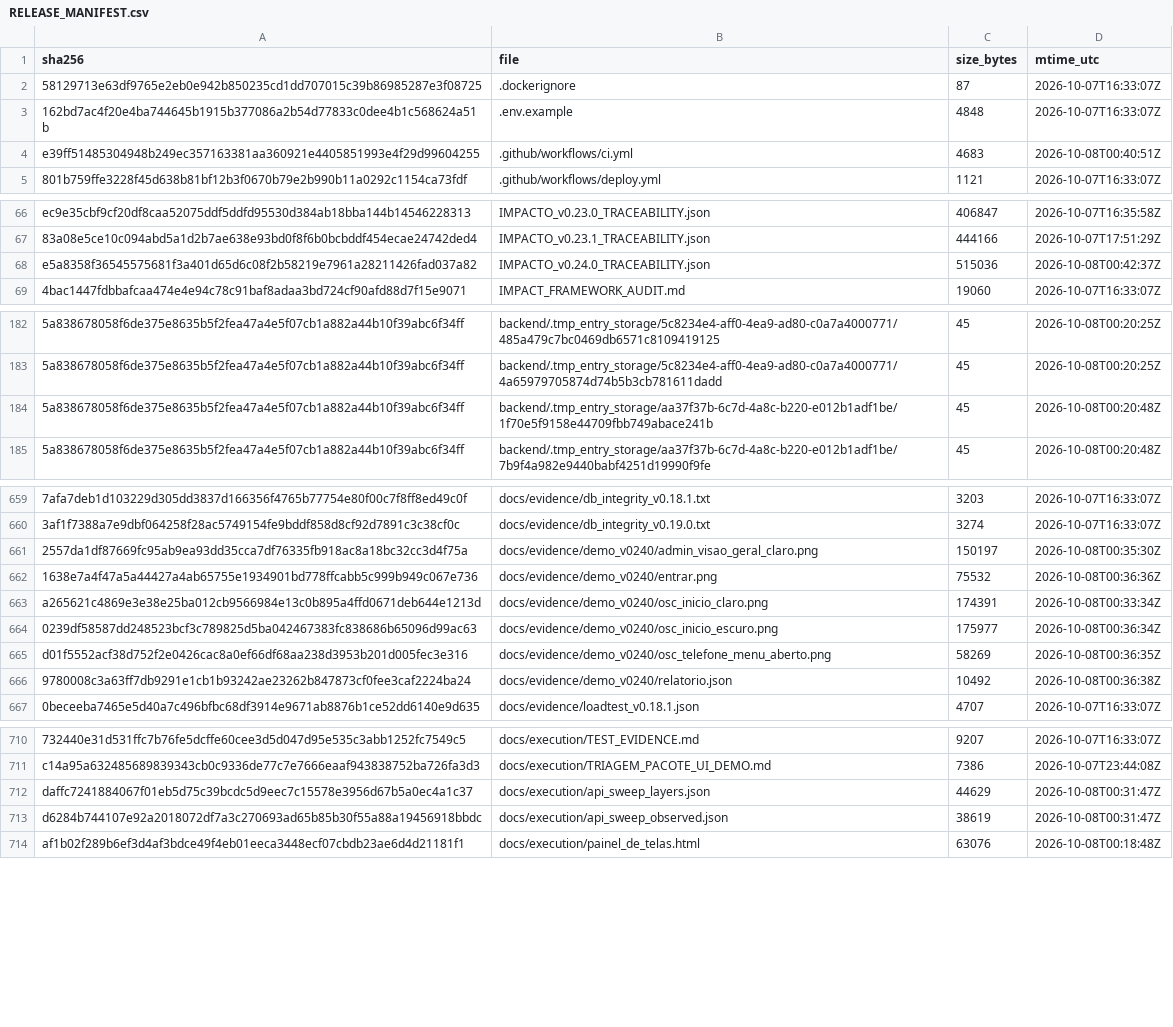
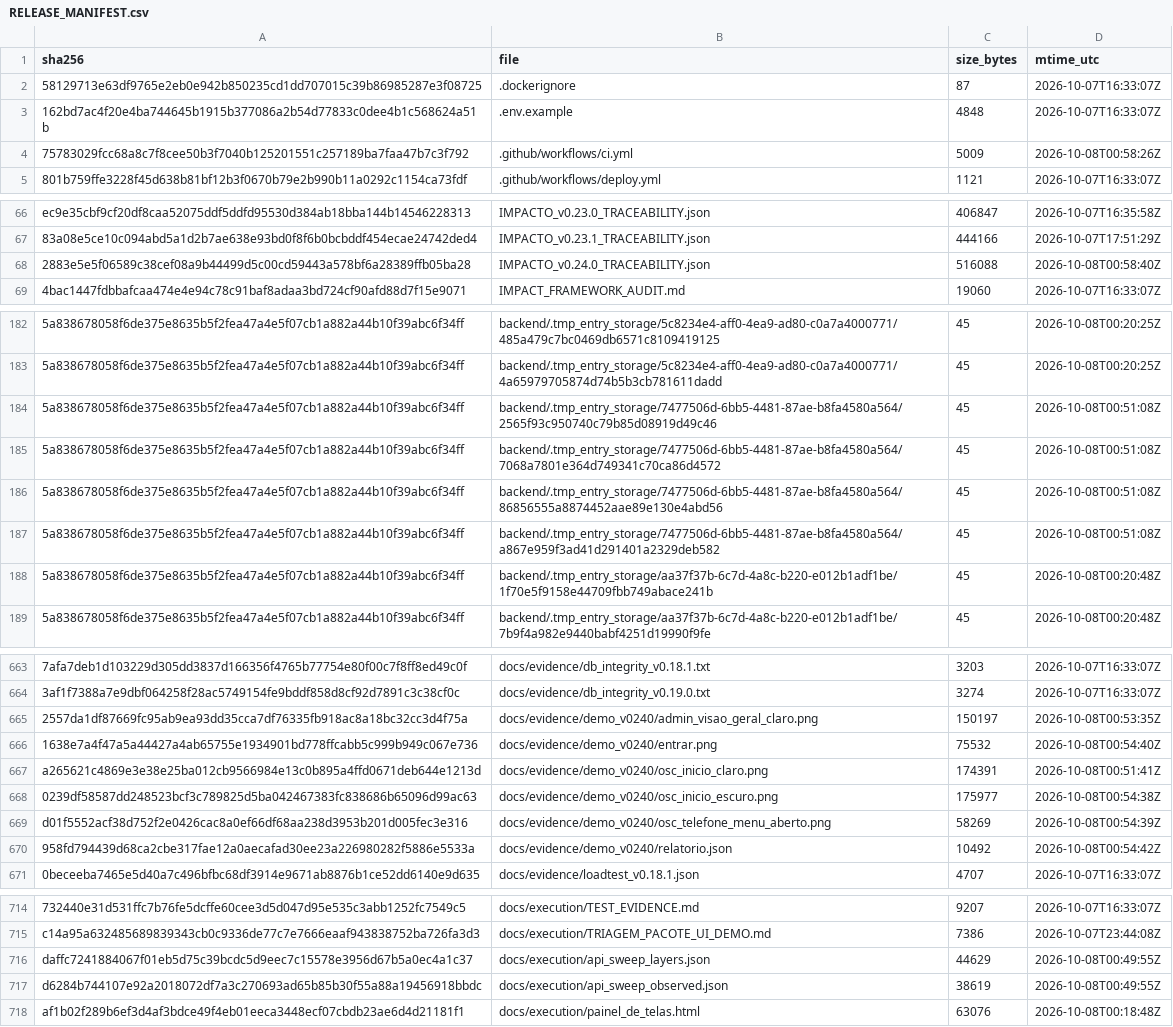
Before and after one commit to jciebres-eng/impactohubsocial, a CSV file: RELEASE_MANIFEST.csv, drawn as a sheet; only a part is shown, gaps mark what is left out; addresses are those after the commit; the diff covers the shown part only; the diff names each change by its address in the sheet, - before the commit and + after, or states it on an @@ line.

```diff
--- a/RELEASE_MANIFEST.csv
+++ b/RELEASE_MANIFEST.csv
-A4 (sha256): e39ff51485304948b249ec357163381aa360921e4405851993e4f29d99604255
+A4 (sha256): 75783029fcc68a8c7f8cee50b3f7040b125201551c257189ba7faa47b7c3f792
-C4 (size_bytes): 4683
+C4 (size_bytes): 5009
-D4 (mtime_utc): 2026-10-08T00:40:51Z
+D4 (mtime_utc): 2026-10-08T00:58:26Z
-A68 (sha256): e5a8358f36545575681f3a401d65d6c08f2b58219e7961a28211426fad037a82
+A68 (sha256): 2883e5e5f06589c38cef08a9b44499d5c00cd59443a578bf6a28389ffb05ba28
-C68 (size_bytes): 515036
+C68 (size_bytes): 516088
-D68 (mtime_utc): 2026-10-08T00:42:37Z
+D68 (mtime_utc): 2026-10-08T00:58:40Z
+row 184: 5a838678058f6de375e8635b5f2fea47a4e5f07cb1a882a44b10f39abc6f34ff | backend/.tmp_entry_storage/7477506d-6bb5-4481-87ae-b8fa4580a564/2565f93c950740c79b85d08919d49c46 | 45 | 2026-10-08T00:51:08Z
+row 185: 5a838678058f6de375e8635b5f2fea47a4e5f07cb1a882a44b10f39abc6f34ff | backend/.tmp_entry_storage/7477506d-6bb5-4481-87ae-b8fa4580a564/7068a7801e364d749341c70ca86d4572 | 45 | 2026-10-08T00:51:08Z
+row 186: 5a838678058f6de375e8635b5f2fea47a4e5f07cb1a882a44b10f39abc6f34ff | backend/.tmp_entry_storage/7477506d-6bb5-4481-87ae-b8fa4580a564/86856555a8874452aae89e130e4abd56 | 45 | 2026-10-08T00:51:08Z
+row 187: 5a838678058f6de375e8635b5f2fea47a4e5f07cb1a882a44b10f39abc6f34ff | backend/.tmp_entry_storage/7477506d-6bb5-4481-87ae-b8fa4580a564/a867e959f3ad41d291401a2329deb582 | 45 | 2026-10-08T00:51:08Z
-D665 (mtime_utc): 2026-10-08T00:35:30Z
+D665 (mtime_utc): 2026-10-08T00:53:35Z
-D666 (mtime_utc): 2026-10-08T00:36:36Z
+D666 (mtime_utc): 2026-10-08T00:54:40Z
-D667 (mtime_utc): 2026-10-08T00:33:34Z
+D667 (mtime_utc): 2026-10-08T00:51:41Z
-D668 (mtime_utc): 2026-10-08T00:36:34Z
+D668 (mtime_utc): 2026-10-08T00:54:38Z
-D669 (mtime_utc): 2026-10-08T00:36:35Z
+D669 (mtime_utc): 2026-10-08T00:54:39Z
-A670 (sha256): 9780008c3a63ff7db9291e1cb1b93242ae23262b847873cf0fee3caf2224ba24
+A670 (sha256): 958fd794439d68ca2cbe317fae12a0aecafad30ee23a226980282f5886e5533a
-D670 (mtime_utc): 2026-10-08T00:36:38Z
+D670 (mtime_utc): 2026-10-08T00:54:42Z
-D716:D717 (mtime_utc): 2026-10-08T00:31:47Z
+D716:D717 (mtime_utc): 2026-10-08T00:49:55Z
```
Also changed, not shown: 1 edited cell elsewhere in this file, 10 other files.
